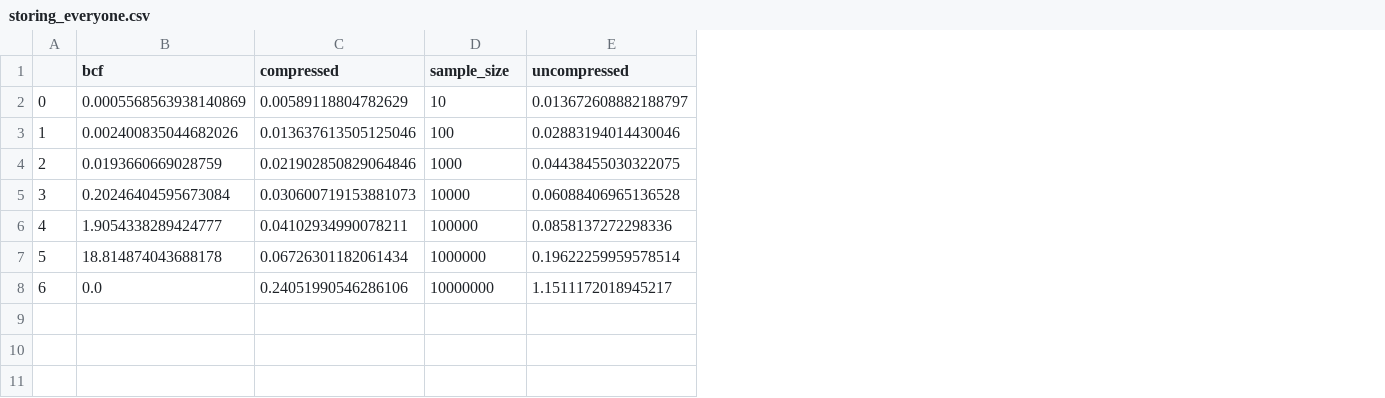
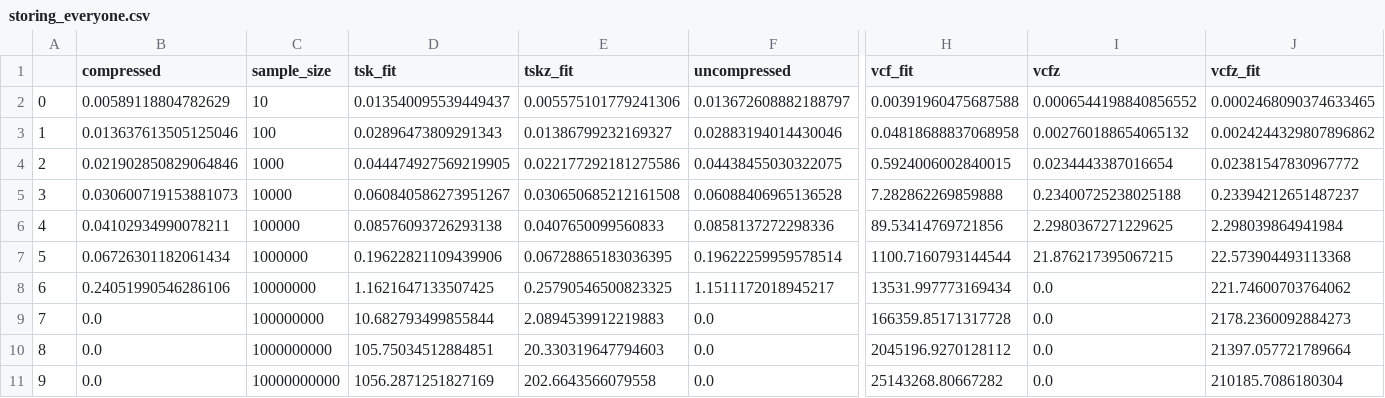
Before and after one commit to mcveanlab/treeseq-inference, a CSV file: data/storing_everyone.csv, drawn as a sheet; only a part is shown, gaps mark what is left out; removed rows and columns are numbered as before the commit, all else as after; rows hold the shown columns only; the diff names each change by its address in the sheet, - before the commit and + after, or states it on an @@ line.

Commit message:
Finalised the storing_everyone plot.

```diff
--- a/data/storing_everyone.csv
+++ b/data/storing_everyone.csv
-column B (bcf), rows 2-8: 0.0005568563938140869 | 0.002400835044682026 | 0.0193660669028759 | 0.20246404595673084 | 1.9054338289424777 | 18.814874043688178 | 0.0
+column D (tsk_fit), rows 2-8: 0.013540095539449437 | 0.02896473809291343 | 0.044474927569219905 | 0.060840586273951267 | 0.08576093726293138 | 0.19622821109439906 | 1.1621647133507425
+column E (tskz_fit), rows 2-8: 0.005575101779241306 | 0.01386799232169327 | 0.022177292181275586 | 0.030650685212161508 | 0.0407650099560833 | 0.06728865183036395 | 0.25790546500823325
+column H (vcf_fit), rows 2-8: 0.00391960475687588 | 0.04818688837068958 | 0.5924006002840015 | 7.282862269859888 | 89.53414769721856 | 1100.7160793144544 | 13531.997773169434
+column I (vcfz), rows 2-8: 0.0006544198840856552 | 0.002760188654065132 | 0.0234443387016654 | 0.23400725238025188 | 2.2980367271229625 | 21.876217395067215 | 0.0
+column J (vcfz_fit), rows 2-8: 0.0002468090374633465 | 0.0024244329807896862 | 0.02381547830967772 | 0.23394212651487237 | 2.298039864941984 | 22.573904493113368 | 221.74600703764062
+row 9: 7 | 0.0 | 100000000 | 10.682793499855844 | 2.0894539912219883 | 0.0 | 166359.85171317728 | 0.0 | 2178.2360092884273
+row 10: 8 | 0.0 | 1000000000 | 105.75034512884851 | 20.330319647794603 | 0.0 | 2045196.9270128112 | 0.0 | 21397.057721789664
+row 11: 9 | 0.0 | 10000000000 | 1056.2871251827169 | 202.6643566079558 | 0.0 | 25143268.80667282 | 0.0 | 210185.7086180304
```
Also changed, not shown: 2 other files.
